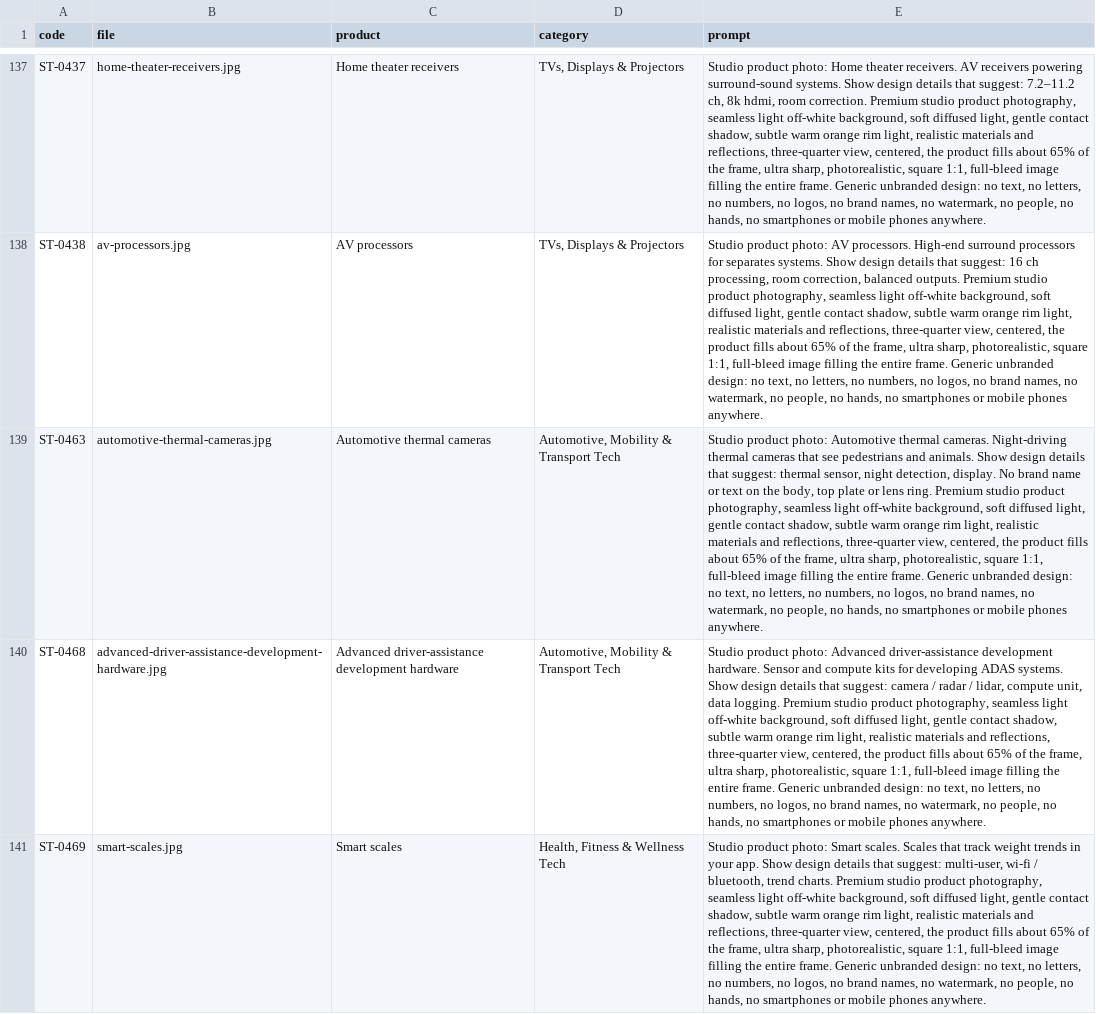
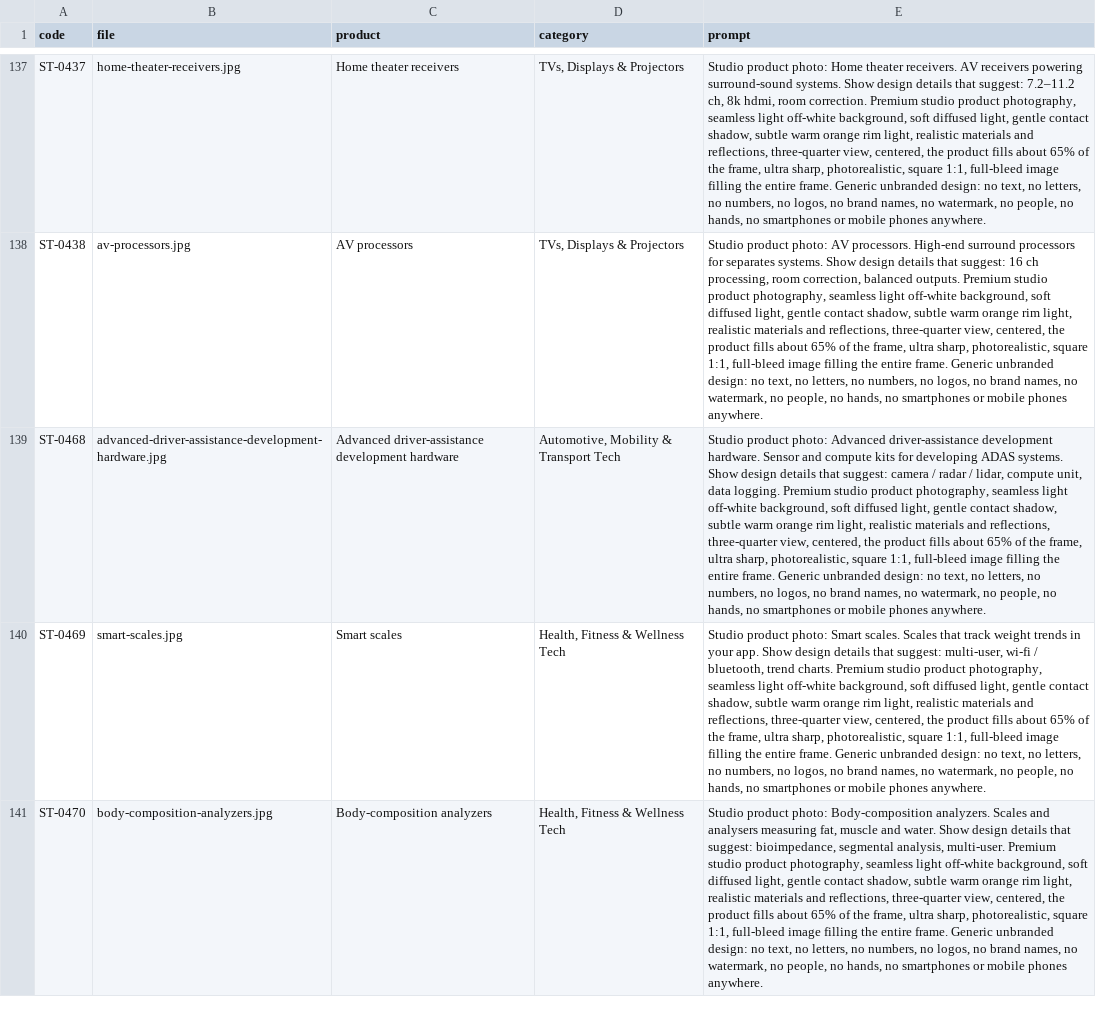
Before and after one commit to tahoor302-cloud/sikandartech, a CSV file: sikandartech/product-photo-prompts.csv, drawn as a sheet; only a part is shown, gaps mark what is left out; the shorter side is filled out with more unchanged rows; the diff names each change by its address in the sheet, - before the commit and + after, or states it on an @@ line.

```diff
--- a/sikandartech/product-photo-prompts.csv
+++ b/sikandartech/product-photo-prompts.csv
-row 139: ST-0463 | automotive-thermal-cameras.jpg | Automotive thermal cameras | Automotive, Mobility & Transport Tech | Studio product photo: Automotive thermal cameras. Night-driving thermal cameras that see pedestrians and animals. Show design details that suggest: thermal sensor, night detection, display. No brand name or text on the body, top plate or lens ring. Premium studio product photography, seamless light off-white background, soft diffused light, gentle contact shadow, subtle warm orange rim light, realistic materials and reflections, three-quarter view, centered, the product fills about 65% of the frame, ultra sharp, photorealistic, square 1:1, full-bleed image filling the entire frame. Generic unbranded design: no text, no letters, no numbers, no logos, no brand names, no watermark, no people, no hands, no smartphones or mobile phones anywhere.
```
Also changed, not shown: 3 other files.
